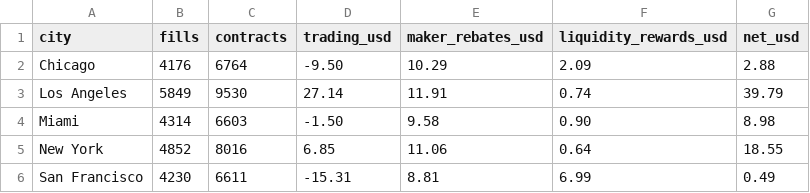
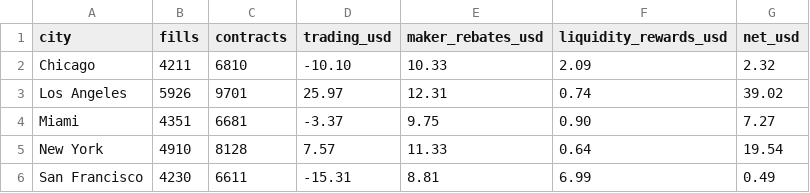
Before and after one commit to Tanuj-07/polymarket-market-making, a CSV file: data/series.csv, drawn as a sheet.

```diff
--- a/data/series.csv
+++ b/data/series.csv
@@ -1,6 +1,6 @@
 city,fills,contracts,trading_usd,maker_rebates_usd,liquidity_rewards_usd,net_usd
-Chicago,4176,6764,-9.50,10.29,2.09,2.88
-Los Angeles,5849,9530,27.14,11.91,0.74,39.79
-Miami,4314,6603,-1.50,9.58,0.90,8.98
-New York,4852,8016,6.85,11.06,0.64,18.55
+Chicago,4211,6810,-10.10,10.33,2.09,2.32
+Los Angeles,5926,9701,25.97,12.31,0.74,39.02
+Miami,4351,6681,-3.37,9.75,0.90,7.27
+New York,4910,8128,7.57,11.33,0.64,19.54
 San Francisco,4230,6611,-15.31,8.81,6.99,0.49
```
Also changed, not shown: data/daily.csv, data/versions.csv, 9 other files.
